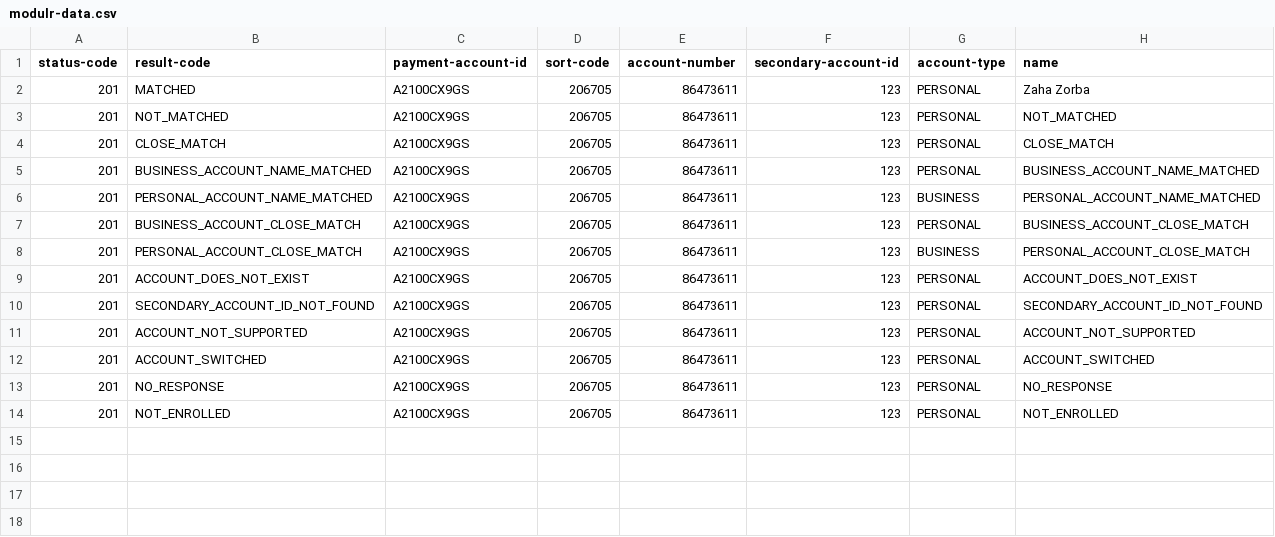
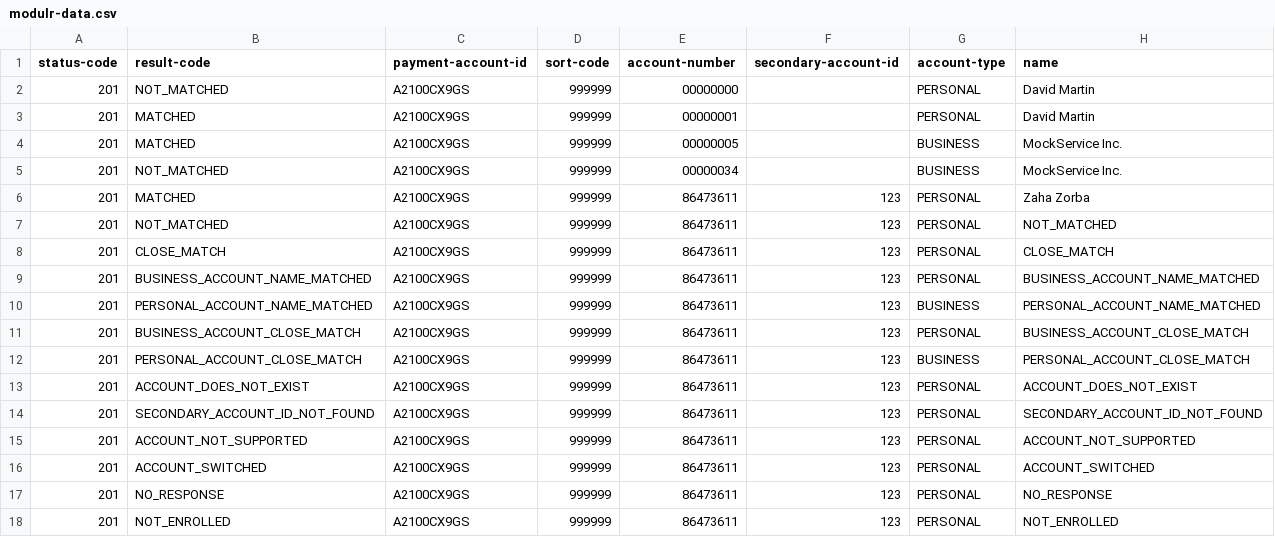
Before and after one commit to hmrc/bank-account-reputation-third-parties-stub, a CSV file: conf/data/modulr-data.csv, drawn as a sheet.

Commit message:
CIR-1825 Update SurePay and Modulr stubbed responses

```diff
--- a/conf/data/modulr-data.csv
+++ b/conf/data/modulr-data.csv
@@ -1,14 +1,18 @@
 status-code,result-code,payment-account-id,sort-code,account-number,secondary-account-id,account-type,name
-201,MATCHED,A2100CX9GS,206705,86473611,123,PERSONAL,Zaha Zorba
-201,NOT_MATCHED,A2100CX9GS,206705,86473611,123,PERSONAL,NOT_MATCHED
-201,CLOSE_MATCH,A2100CX9GS,206705,86473611,123,PERSONAL,CLOSE_MATCH
-201,BUSINESS_ACCOUNT_NAME_MATCHED,A2100CX9GS,206705,86473611,123,PERSONAL,BUSINESS_ACCOUNT_NAME_MATCHED
-201,PERSONAL_ACCOUNT_NAME_MATCHED,A2100CX9GS,206705,86473611,123,BUSINESS,PERSONAL_ACCOUNT_NAME_MATCHED
-201,BUSINESS_ACCOUNT_CLOSE_MATCH,A2100CX9GS,206705,86473611,123,PERSONAL,BUSINESS_ACCOUNT_CLOSE_MATCH
-201,PERSONAL_ACCOUNT_CLOSE_MATCH,A2100CX9GS,206705,86473611,123,BUSINESS,PERSONAL_ACCOUNT_CLOSE_MATCH
-201,ACCOUNT_DOES_NOT_EXIST,A2100CX9GS,206705,86473611,123,PERSONAL,ACCOUNT_DOES_NOT_EXIST
-201,SECONDARY_ACCOUNT_ID_NOT_FOUND,A2100CX9GS,206705,86473611,123,PERSONAL,SECONDARY_ACCOUNT_ID_NOT_FOUND
-201,ACCOUNT_NOT_SUPPORTED,A2100CX9GS,206705,86473611,123,PERSONAL,ACCOUNT_NOT_SUPPORTED
-201,ACCOUNT_SWITCHED,A2100CX9GS,206705,86473611,123,PERSONAL,ACCOUNT_SWITCHED
-201,NO_RESPONSE,A2100CX9GS,206705,86473611,123,PERSONAL,NO_RESPONSE
-201,NOT_ENROLLED,A2100CX9GS,206705,86473611,123,PERSONAL,NOT_ENROLLED
+201,NOT_MATCHED,A2100CX9GS,999999,00000000,,PERSONAL,David Martin
+201,MATCHED,A2100CX9GS,999999,00000001,,PERSONAL,David Martin
+201,MATCHED,A2100CX9GS,999999,00000005,,BUSINESS,MockService Inc.
+201,NOT_MATCHED,A2100CX9GS,999999,00000034,,BUSINESS,MockService Inc.
+201,MATCHED,A2100CX9GS,999999,86473611,123,PERSONAL,Zaha Zorba
+201,NOT_MATCHED,A2100CX9GS,999999,86473611,123,PERSONAL,NOT_MATCHED
+201,CLOSE_MATCH,A2100CX9GS,999999,86473611,123,PERSONAL,CLOSE_MATCH
+201,BUSINESS_ACCOUNT_NAME_MATCHED,A2100CX9GS,999999,86473611,123,PERSONAL,BUSINESS_ACCOUNT_NAME_MATCHED
+201,PERSONAL_ACCOUNT_NAME_MATCHED,A2100CX9GS,999999,86473611,123,BUSINESS,PERSONAL_ACCOUNT_NAME_MATCHED
+201,BUSINESS_ACCOUNT_CLOSE_MATCH,A2100CX9GS,999999,86473611,123,PERSONAL,BUSINESS_ACCOUNT_CLOSE_MATCH
+201,PERSONAL_ACCOUNT_CLOSE_MATCH,A2100CX9GS,999999,86473611,123,BUSINESS,PERSONAL_ACCOUNT_CLOSE_MATCH
+201,ACCOUNT_DOES_NOT_EXIST,A2100CX9GS,999999,86473611,123,PERSONAL,ACCOUNT_DOES_NOT_EXIST
+201,SECONDARY_ACCOUNT_ID_NOT_FOUND,A2100CX9GS,999999,86473611,123,PERSONAL,SECONDARY_ACCOUNT_ID_NOT_FOUND
+201,ACCOUNT_NOT_SUPPORTED,A2100CX9GS,999999,86473611,123,PERSONAL,ACCOUNT_NOT_SUPPORTED
+201,ACCOUNT_SWITCHED,A2100CX9GS,999999,86473611,123,PERSONAL,ACCOUNT_SWITCHED
+201,NO_RESPONSE,A2100CX9GS,999999,86473611,123,PERSONAL,NO_RESPONSE
+201,NOT_ENROLLED,A2100CX9GS,999999,86473611,123,PERSONAL,NOT_ENROLLED
```
Also changed, not shown: conf/data/surepay-data.csv, 2 other files.
